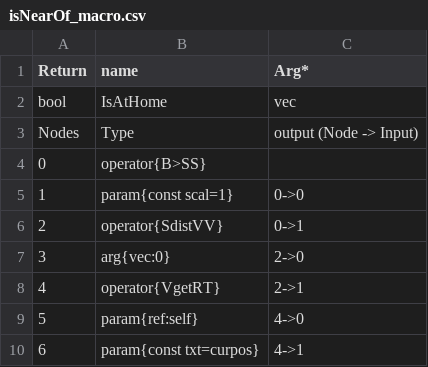
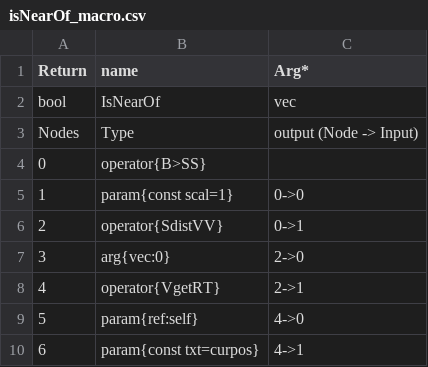
Before and after one commit to galliotgreg/Lumy_Naissance, a CSV file: Assets/Inputs/Macro/isNearOf_macro.csv, drawn as a sheet.

Commit message:
[#541] rename isNearOf_macro

```diff
--- a/Assets/Inputs/Macro/isNearOf_macro.csv
+++ b/Assets/Inputs/Macro/isNearOf_macro.csv
@@ -1,3 +1,3 @@
 Return,name,Arg*
-bool,IsAtHome,vec
+bool,IsNearOf,vec
 Nodes,Type,output (Node -> Input)
```
